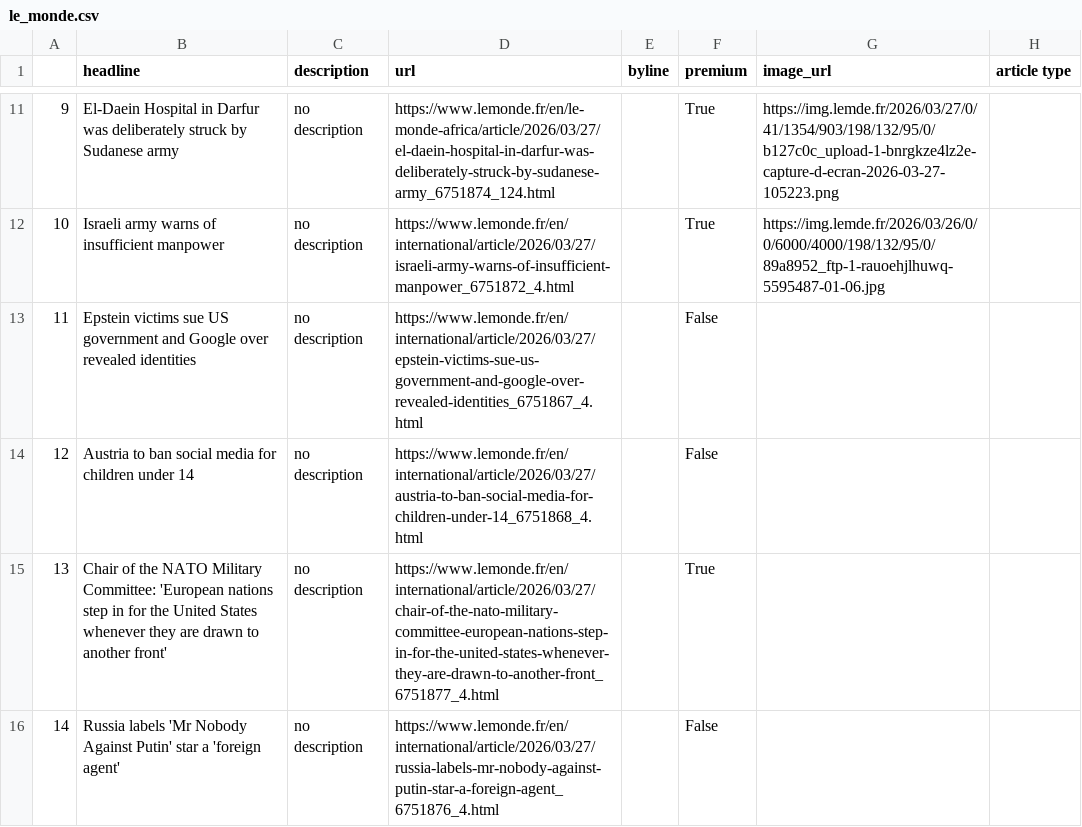
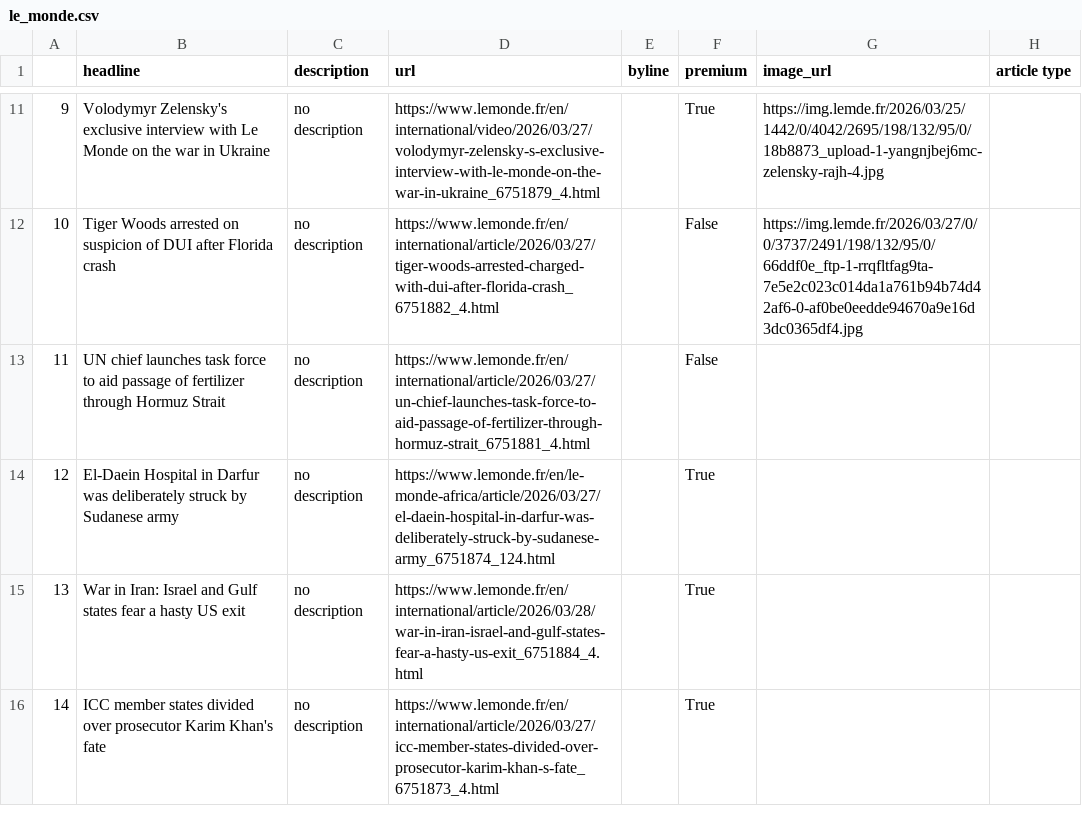
Before and after one commit to helenawittlich/scraping, a CSV file: le_monde.csv, drawn as a sheet; only a part is shown, gaps mark what is left out; the diff covers the shown part only.

```diff
--- a/le_monde.csv
+++ b/le_monde.csv
@@ -11,6 +11,6 @@
-9,El-Daein Hospital in Darfur was deliberately struck by Sudanese army,no description,https://www.lemonde.fr/en/le-monde-africa/article/2026/03/27/el-daein-hospital-in-darfur-was-deliberately-struck-by-sudanese-army_6751874_124.html,,True,https://img.lemde.fr/2026/03/27/0/41/1354/903/198/132/95/0/b127c0c_upload-1-bnrgkze4lz2e-capture-d-ecran-2026-03-27-105223.png,
-10,Israeli army warns of insufficient manpower,no description,https://www.lemonde.fr/en/international/article/2026/03/27/israeli-army-warns-of-insufficient-manpower_6751872_4.html,,True,https://img.lemde.fr/2026/03/26/0/0/6000/4000/198/132/95/0/89a8952_ftp-1-rauoehjlhuwq-5595487-01-06.jpg,
-11,Epstein victims sue US government and Google over revealed identities,no description,https://www.lemonde.fr/en/international/article/2026/03/27/epstein-victims-sue-us-government-and-google-over-revealed-identities_6751867_4.html,,False,,
-12,Austria to ban social media for children under 14,no description,https://www.lemonde.fr/en/international/article/2026/03/27/austria-to-ban-social-media-for-children-under-14_6751868_4.html,,False,,
-13,Chair of the NATO Military Committee: 'European nations step in for the United States whenever they are drawn to another front',no description,https://www.lemonde.fr/en/international/article/2026/03/27/chair-of-the-nato-military-committee-european-nations-step-in-for-the-united-states-whenever-they-are-drawn-to-another-front_6751877_4.html,,True,,
-14,Russia labels 'Mr Nobody Against Putin' star a 'foreign agent',no description,https://www.lemonde.fr/en/international/article/2026/03/27/russia-labels-mr-nobody-against-putin-star-a-foreign-agent_6751876_4.html,,False,,
+9,Volodymyr Zelensky's exclusive interview with Le Monde on the war in Ukraine,no description,https://www.lemonde.fr/en/international/video/2026/03/27/volodymyr-zelensky-s-exclusive-interview-with-le-monde-on-the-war-in-ukraine_6751879_4.html,,True,https://img.lemde.fr/2026/03/25/1442/0/4042/2695/198/132/95/0/18b8873_upload-1-yangnjbej6mc-zelensky-rajh-4.jpg,
+10,Tiger Woods arrested on suspicion of DUI after Florida crash,no description,https://www.lemonde.fr/en/international/article/2026/03/27/tiger-woods-arrested-charged-with-dui-after-florida-crash_6751882_4.html,,False,https://img.lemde.fr/2026/03/27/0/0/3737/2491/198/132/95/0/66ddf0e_ftp-1-rrqfltfag9ta-7e5e2c023c014da1a761b94b74d42af6-0-af0be0eedde94670a9e16d3dc0365df4.jpg,
+11,UN chief launches task force to aid passage of fertilizer through Hormuz Strait,no description,https://www.lemonde.fr/en/international/article/2026/03/27/un-chief-launches-task-force-to-aid-passage-of-fertilizer-through-hormuz-strait_6751881_4.html,,False,,
+12,El-Daein Hospital in Darfur was deliberately struck by Sudanese army,no description,https://www.lemonde.fr/en/le-monde-africa/article/2026/03/27/el-daein-hospital-in-darfur-was-deliberately-struck-by-sudanese-army_6751874_124.html,,True,,
+13,War in Iran: Israel and Gulf states fear a hasty US exit,no description,https://www.lemonde.fr/en/international/article/2026/03/28/war-in-iran-israel-and-gulf-states-fear-a-hasty-us-exit_6751884_4.html,,True,,
+14,ICC member states divided over prosecutor Karim Khan's fate,no description,https://www.lemonde.fr/en/international/article/2026/03/27/icc-member-states-divided-over-prosecutor-karim-khan-s-fate_6751873_4.html,,True,,
```
Also changed, not shown: 58 edited cells elsewhere in this file.
